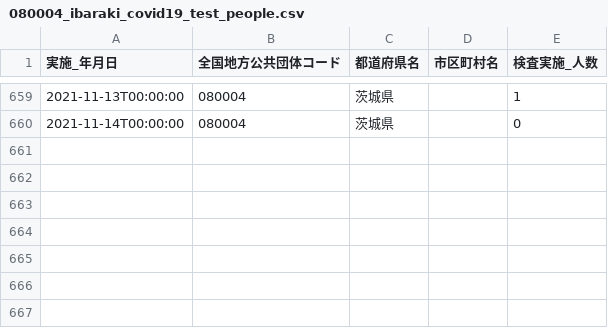
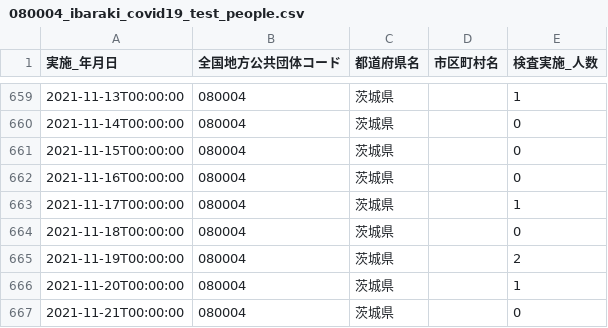
Before and after one commit to a01sa01to/my-website, a CSV file: opendata/data/covid19_ibaraki/080004_ibaraki_covid19_test_people.csv, drawn as a sheet; only a part is shown, gaps mark what is left out; the diff names each change by its address in the sheet, - before the commit and + after, or states it on an @@ line.

```diff
--- a/opendata/data/covid19_ibaraki/080004_ibaraki_covid19_test_people.csv
+++ b/opendata/data/covid19_ibaraki/080004_ibaraki_covid19_test_people.csv
+row 661: 2021-11-15T00:00:00 | 080004 | 茨城県 |  | 0
+row 662: 2021-11-16T00:00:00 | 080004 | 茨城県 |  | 0
+row 663: 2021-11-17T00:00:00 | 080004 | 茨城県 |  | 1
+row 664: 2021-11-18T00:00:00 | 080004 | 茨城県 |  | 0
+row 665: 2021-11-19T00:00:00 | 080004 | 茨城県 |  | 2
+row 666: 2021-11-20T00:00:00 | 080004 | 茨城県 |  | 1
+row 667: 2021-11-21T00:00:00 | 080004 | 茨城県 |  | 0
```
Also changed, not shown: opendata/data/covid19_ibaraki/080004_ibaraki_covid19_death_number.csv, opendata/data/covid19_ibaraki/080004_ibaraki_covid19_positive_number.csv, 16 other files.
